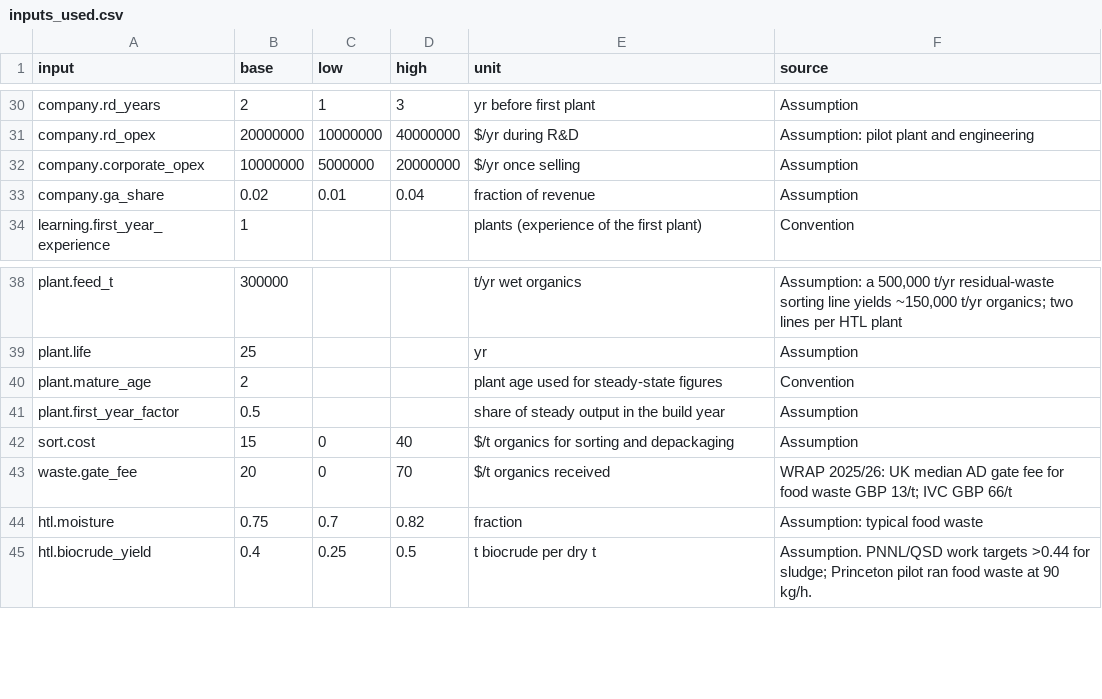
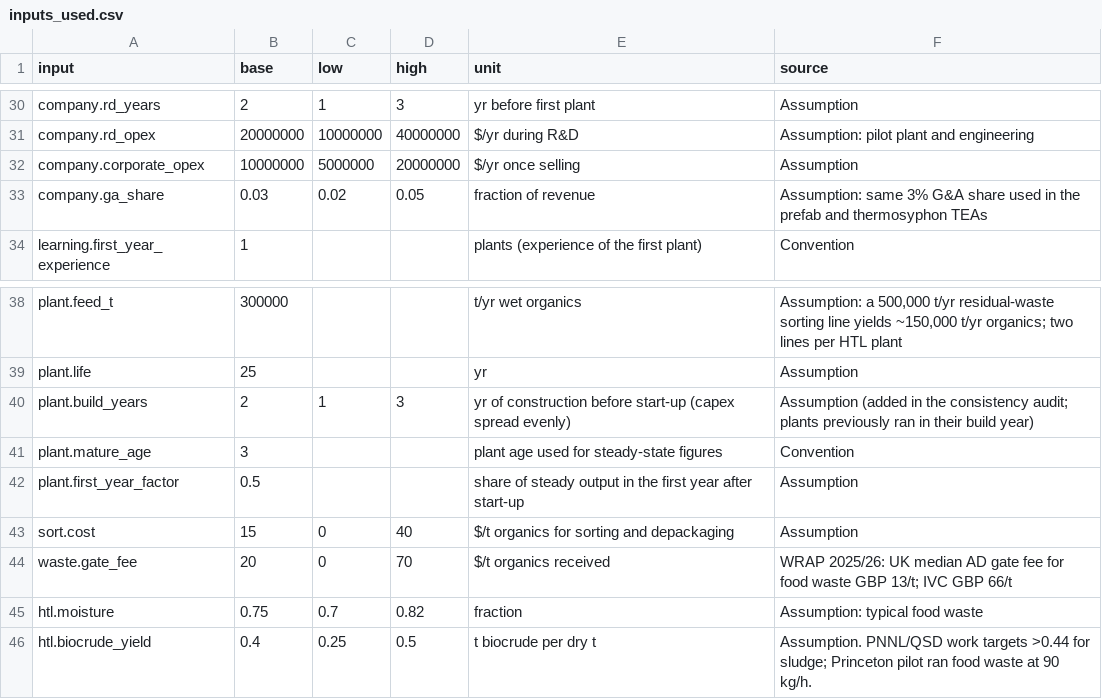
Before and after one commit to mallorysnowden/Biofuel-Moonshot, a CSV file: results/saf_htl/inputs_used.csv, drawn as a sheet; only a part is shown, gaps mark what is left out.

```diff
--- a/results/saf_htl/inputs_used.csv
+++ b/results/saf_htl/inputs_used.csv
@@ -32,3 +32,3 @@ company.rd_opex,20000000,10000000,40000000,$/yr during R&D,Assumption: pilot pla
 company.corporate_opex,10000000,5000000,20000000,$/yr once selling,Assumption
-company.ga_share,0.02,0.01,0.04,fraction of revenue,Assumption
+company.ga_share,0.03,0.02,0.05,fraction of revenue,Assumption: same 3% G&A share used in the prefab and thermosyphon TEAs
 learning.first_year_experience,1,,,plants (experience of the first plant),Convention
@@ -39,4 +39,5 @@ plant.feed_t,300000,,,t/yr wet organics,"Assumption: a 500,000 t/yr residual-was
 plant.life,25,,,yr,Assumption
-plant.mature_age,2,,,plant age used for steady-state figures,Convention
-plant.first_year_factor,0.5,,,share of steady output in the build year,Assumption
+plant.build_years,2,1,3,yr of construction before start-up (capex spread evenly),Assumption (added in the consistency audit; plants previously ran in their build year)
+plant.mature_age,3,,,plant age used for steady-state figures,Convention
+plant.first_year_factor,0.5,,,share of steady output in the first year after start-up,Assumption
 sort.cost,15,0,40,$/t organics for sorting and depackaging,Assumption
```
Also changed, not shown: results/saf_htl/cashflow.csv, results/saf_htl/sensitivity.csv, 24 other files.
